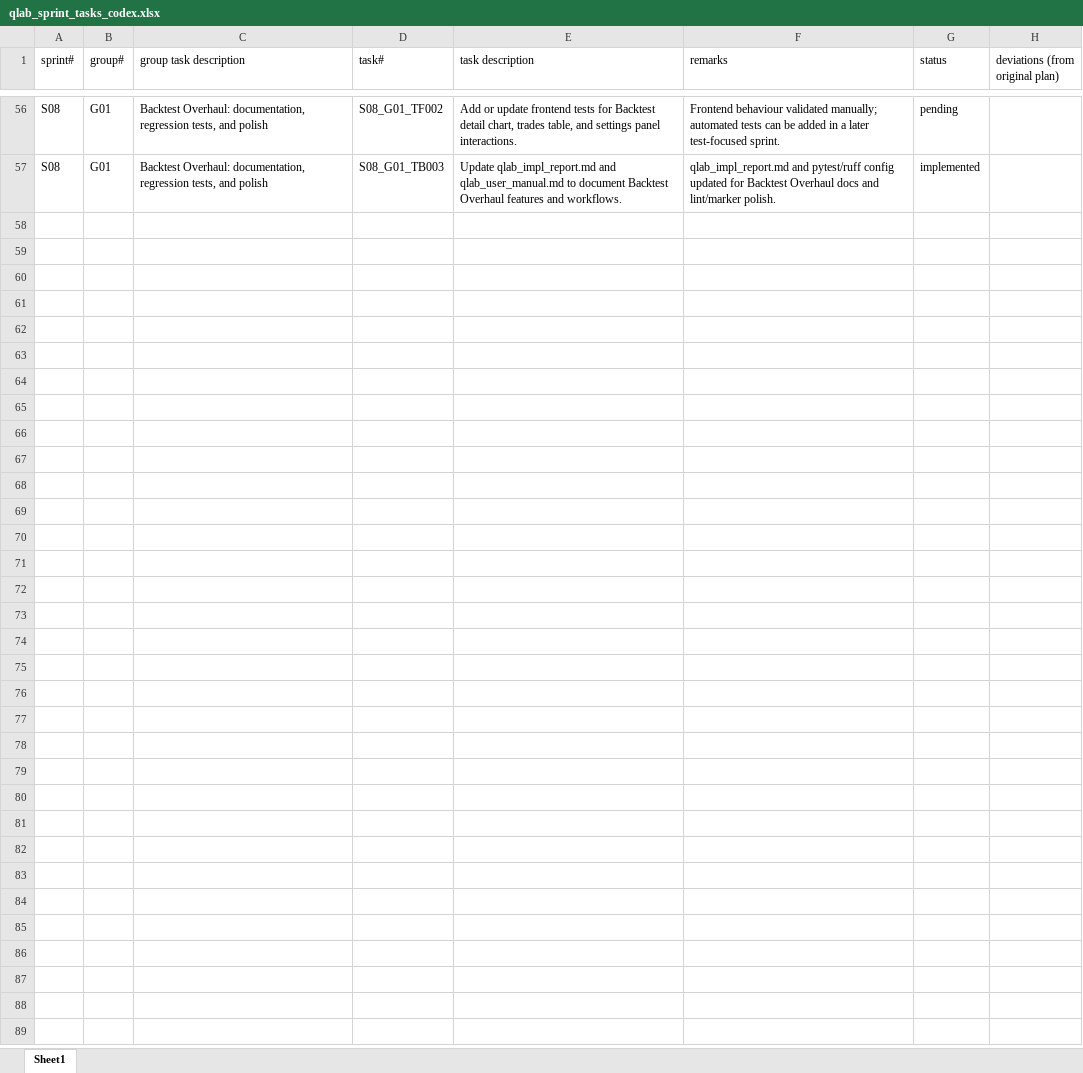
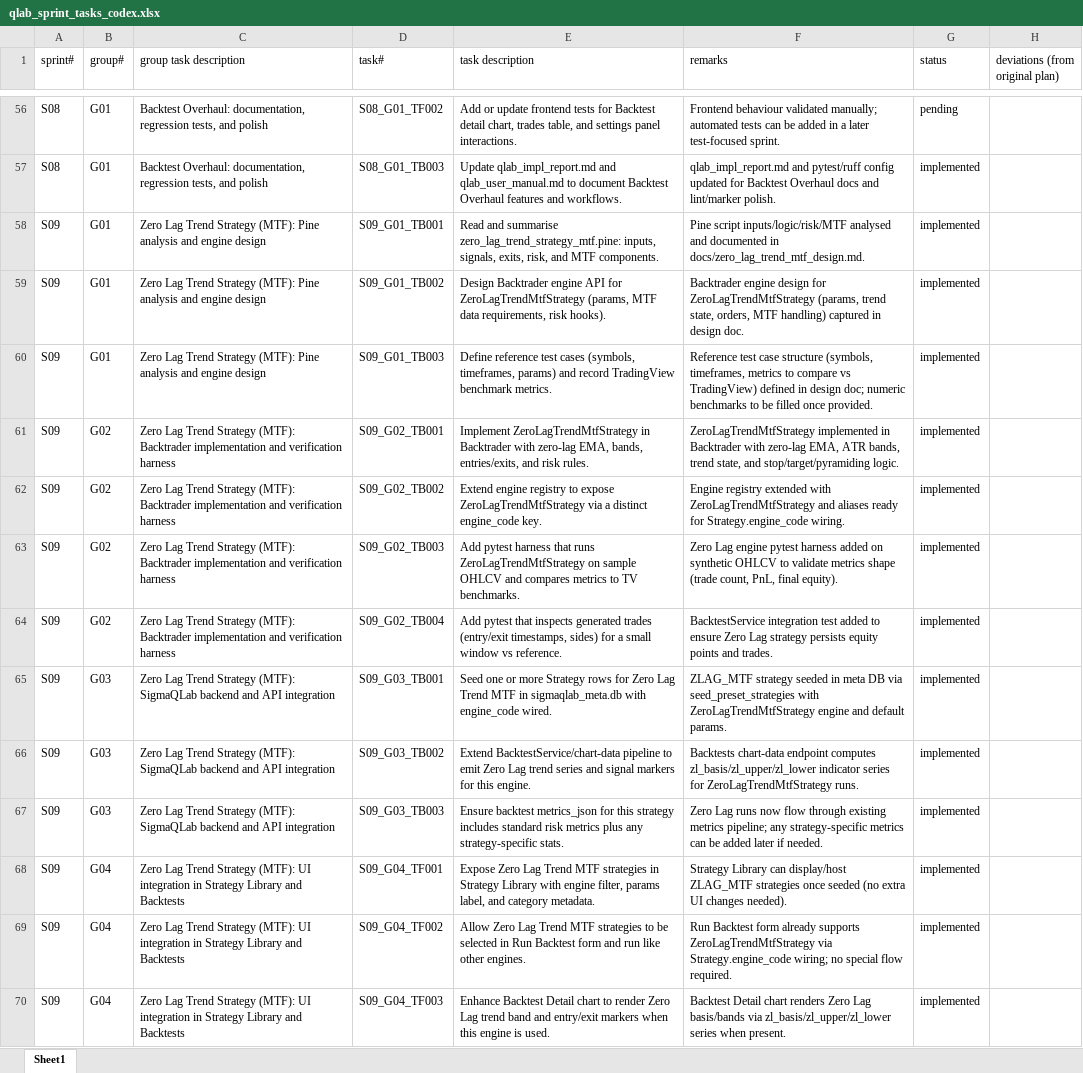
Before and after one commit to chbisw07/SigmaQLab, an Excel workbook: docs/qlab_sprint_tasks_codex.xlsx, sheet Sheet1, drawn as a sheet; only a part is shown, gaps mark what is left out; values as stored, in another font and other column widths than the file's, no borders; the diff names each change by its address in the sheet, - before the commit and + after, or states it on an @@ line.

Commit message:
* S09/G01: Zero Lag Trend Strategy (MTF): Pine analysis and engine design * S09/G02: Zero Lag Trend Strategy (MTF): Backtrader implementation and verification harness * S09/G03: Zero Lag Trend Strategy (MTF): SigmaQLab backend and API integration * S09/G04: Zero Lag Trend Strategy (MTF): UI integration in Strategy Library and Backtests

```diff
--- a/docs/qlab_sprint_tasks_codex.xlsx (sheet Sheet1)
+++ b/docs/qlab_sprint_tasks_codex.xlsx (sheet Sheet1)
+row 58: S09 | G01 | Zero Lag Trend Strategy (MTF): Pine analysis and engine design | S09_G01_TB001 | Read and summarise zero_lag_trend_strategy_mtf.pine: inputs, signals, exits, risk, and MTF components. | Pine script inputs/logic/risk/MTF analysed and documented in docs/zero_lag_trend_mtf_design.md. | implemented
+row 59: S09 | G01 | Zero Lag Trend Strategy (MTF): Pine analysis and engine design | S09_G01_TB002 | Design Backtrader engine API for ZeroLagTrendMtfStrategy (params, MTF data requirements, risk hooks). | Backtrader engine design for ZeroLagTrendMtfStrategy (params, trend state, orders, MTF handling) captured in design doc. | implemented
+row 60: S09 | G01 | Zero Lag Trend Strategy (MTF): Pine analysis and engine design | S09_G01_TB003 | Define reference test cases (symbols, timeframes, params) and record TradingView benchmark metrics. | Reference test case structure (symbols, timeframes, metrics to compare vs TradingView) defined in design doc; numeric benchmarks to be filled once provided. | implemented
+row 61: S09 | G02 | Zero Lag Trend Strategy (MTF): Backtrader implementation and verification harness | S09_G02_TB001 | Implement ZeroLagTrendMtfStrategy in Backtrader with zero-lag EMA, bands, entries/exits, and risk rules. | ZeroLagTrendMtfStrategy implemented in Backtrader with zero-lag EMA, ATR bands, trend state, and stop/target/pyramiding logic. | implemented
+row 62: S09 | G02 | Zero Lag Trend Strategy (MTF): Backtrader implementation and verification harness | S09_G02_TB002 | Extend engine registry to expose ZeroLagTrendMtfStrategy via a distinct engine_code key. | Engine registry extended with ZeroLagTrendMtfStrategy and aliases ready for Strategy.engine_code wiring. | implemented
+row 63: S09 | G02 | Zero Lag Trend Strategy (MTF): Backtrader implementation and verification harness | S09_G02_TB003 | Add pytest harness that runs ZeroLagTrendMtfStrategy on sample OHLCV and compares metrics to TV benchmarks. | Zero Lag engine pytest harness added on synthetic OHLCV to validate metrics shape (trade count, PnL, final equity). | implemented
+row 64: S09 | G02 | Zero Lag Trend Strategy (MTF): Backtrader implementation and verification harness | S09_G02_TB004 | Add pytest that inspects generated trades (entry/exit timestamps, sides) for a small window vs reference. | BacktestService integration test added to ensure Zero Lag strategy persists equity points and trades. | implemented
+row 65: S09 | G03 | Zero Lag Trend Strategy (MTF): SigmaQLab backend and API integration | S09_G03_TB001 | Seed one or more Strategy rows for Zero Lag Trend MTF in sigmaqlab_meta.db with engine_code wired. | ZLAG_MTF strategy seeded in meta DB via seed_preset_strategies with ZeroLagTrendMtfStrategy engine and default params. | implemented
+row 66: S09 | G03 | Zero Lag Trend Strategy (MTF): SigmaQLab backend and API integration | S09_G03_TB002 | Extend BacktestService/chart-data pipeline to emit Zero Lag trend series and signal markers for this engine. | Backtests chart-data endpoint computes zl_basis/zl_upper/zl_lower indicator series for ZeroLagTrendMtfStrategy runs. | implemented
+row 67: S09 | G03 | Zero Lag Trend Strategy (MTF): SigmaQLab backend and API integration | S09_G03_TB003 | Ensure backtest metrics_json for this strategy includes standard risk metrics plus any strategy-specific stats. | Zero Lag runs now flow through existing metrics pipeline; any strategy-specific metrics can be added later if needed. | implemented
+row 68: S09 | G04 | Zero Lag Trend Strategy (MTF): UI integration in Strategy Library and Backtests | S09_G04_TF001 | Expose Zero Lag Trend MTF strategies in Strategy Library with engine filter, params label, and category metadata. | Strategy Library can display/host ZLAG_MTF strategies once seeded (no extra UI changes needed). | implemented
+row 69: S09 | G04 | Zero Lag Trend Strategy (MTF): UI integration in Strategy Library and Backtests | S09_G04_TF002 | Allow Zero Lag Trend MTF strategies to be selected in Run Backtest form and run like other engines. | Run Backtest form already supports ZeroLagTrendMtfStrategy via Strategy.engine_code wiring; no special flow required. | implemented
+row 70: S09 | G04 | Zero Lag Trend Strategy (MTF): UI integration in Strategy Library and Backtests | S09_G04_TF003 | Enhance Backtest Detail chart to render Zero Lag trend band and entry/exit markers when this engine is used. | Backtest Detail chart renders Zero Lag basis/bands via zl_basis/zl_upper/zl_lower series when present. | implemented
```
Also changed, not shown: 12 other files.
